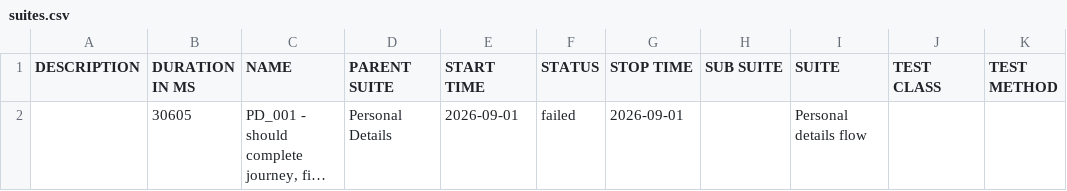
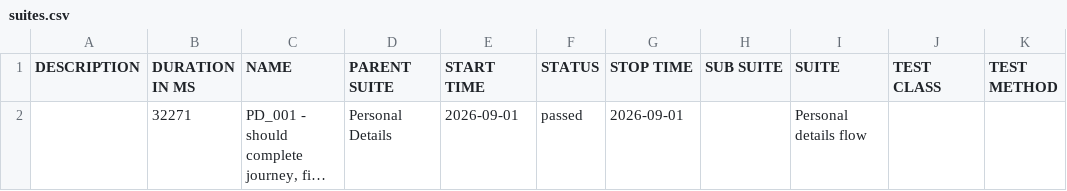
Before and after one commit to Rajat-Shakya/DigitalLandingAutomation-allure-report, a CSV file: data/suites.csv, drawn as a sheet; long unchanged cells end in …; the diff names each change by its address in the sheet, - before the commit and + after, or states it on an @@ line.

```diff
--- a/data/suites.csv
+++ b/data/suites.csv
-B2 (DURATION IN MS): 30605
+B2 (DURATION IN MS): 32271
-F2 (STATUS): failed
+F2 (STATUS): passed
```
Also changed, not shown: 27 other files.
